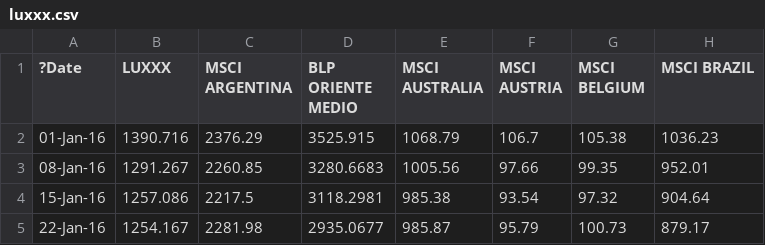
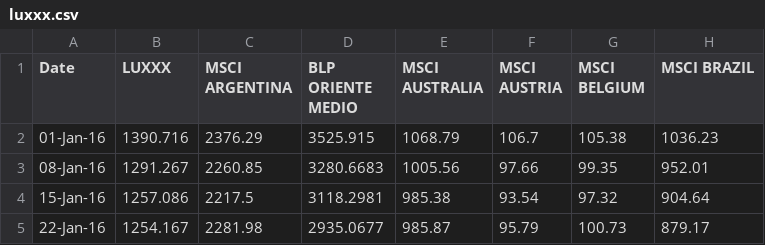
Before and after one commit to micahondiwa/ml_dl-in-finance, a CSV file: 0x02-trading_strategy_with_svms/data/luxxx.csv, drawn as a sheet; only a part is shown; the diff names each change by its address in the sheet, - before the commit and + after, or states it on an @@ line.

Commit message:
Added the dataset

```diff
--- a/0x02-trading_strategy_with_svms/data/luxxx.csv
+++ b/0x02-trading_strategy_with_svms/data/luxxx.csv
-A1: ?Date
+A1: Date
```
Also changed, not shown: 1 other file.
